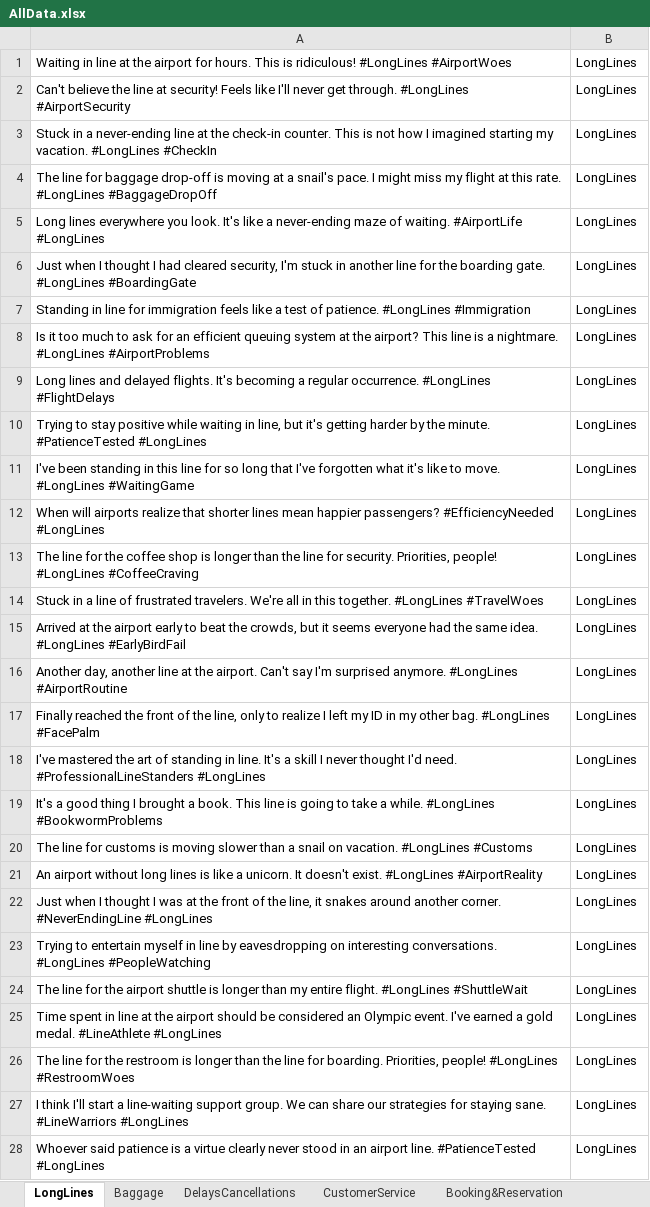
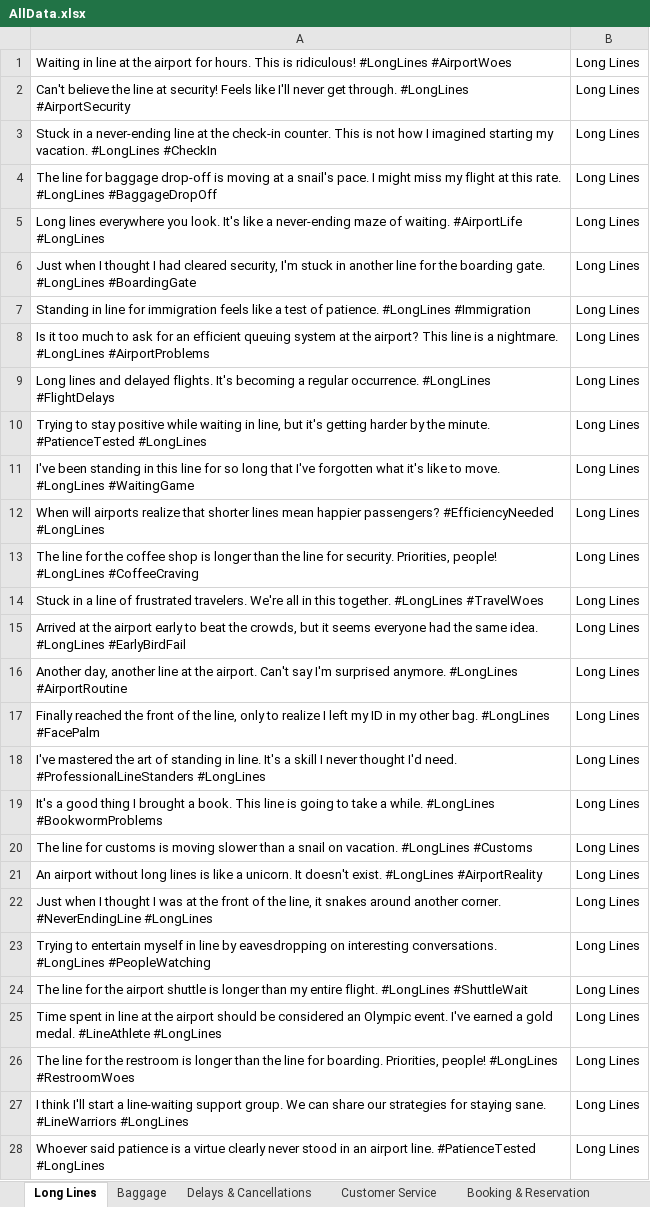
Before and after one commit to borna03/Data_Challange_1, an Excel workbook: Classification/ClassificationData/AllData.xlsx, sheet Long Lines, drawn as a sheet; only a part is shown; values as stored, in another font and other column widths than the file's, no borders; the diff covers the shown part only; the diff names each change by its address in the sheet, - before the commit and + after, or states it on an @@ line.

```diff
--- a/Classification/ClassificationData/AllData.xlsx (sheet Long Lines)
+++ b/Classification/ClassificationData/AllData.xlsx (sheet Long Lines)
-sheet tab: LongLines
+sheet tab: Long Lines
-sheet tab: DelaysCancellations
+sheet tab: Delays & Cancellations
-sheet tab: CustomerService
+sheet tab: Customer Service
-sheet tab: Booking&Reservation
+sheet tab: Booking & Reservation
-B1:B28: LongLines
+B1:B28: Long Lines
```
Also changed, not shown: 172 edited cells elsewhere in this sheet, sheet Delays & Cancellations, sheet Ticket Prices & Discounts, sheet Customer Service, sheet Booking & Reservation, sheet Flight Experience, sheet Ticket Refunds, 1 more sheet, other sheet tabs, 3 other files.
